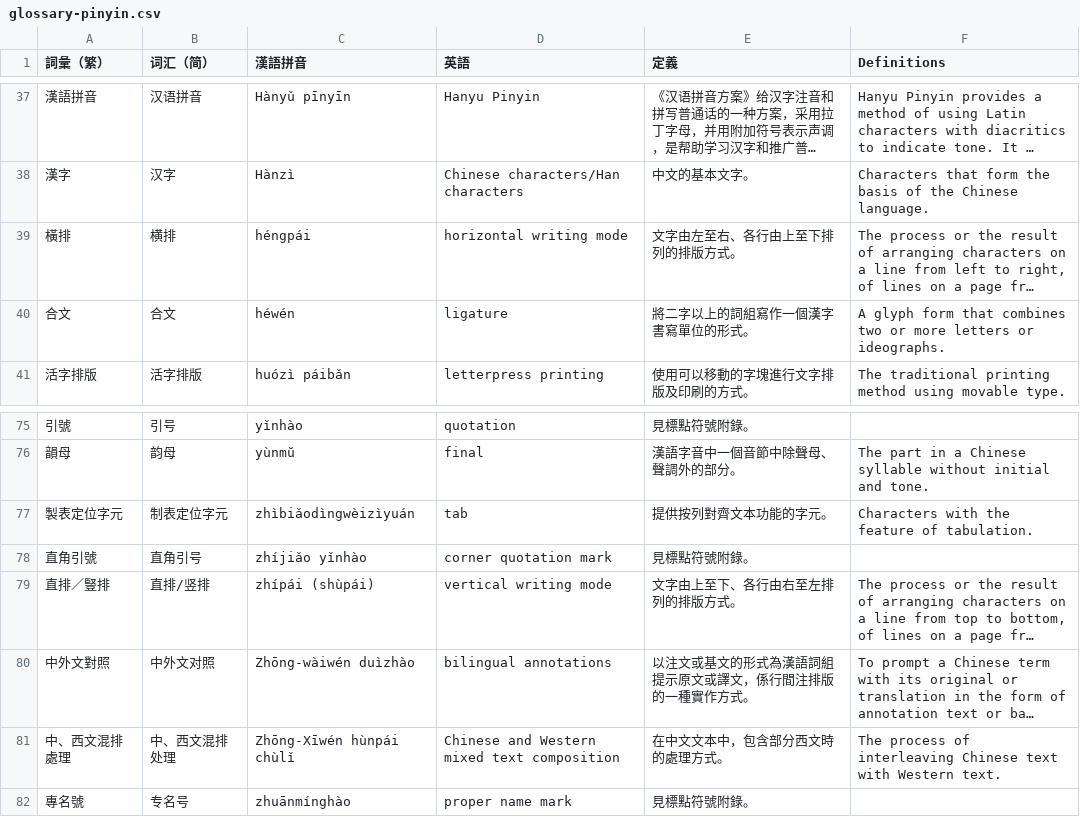
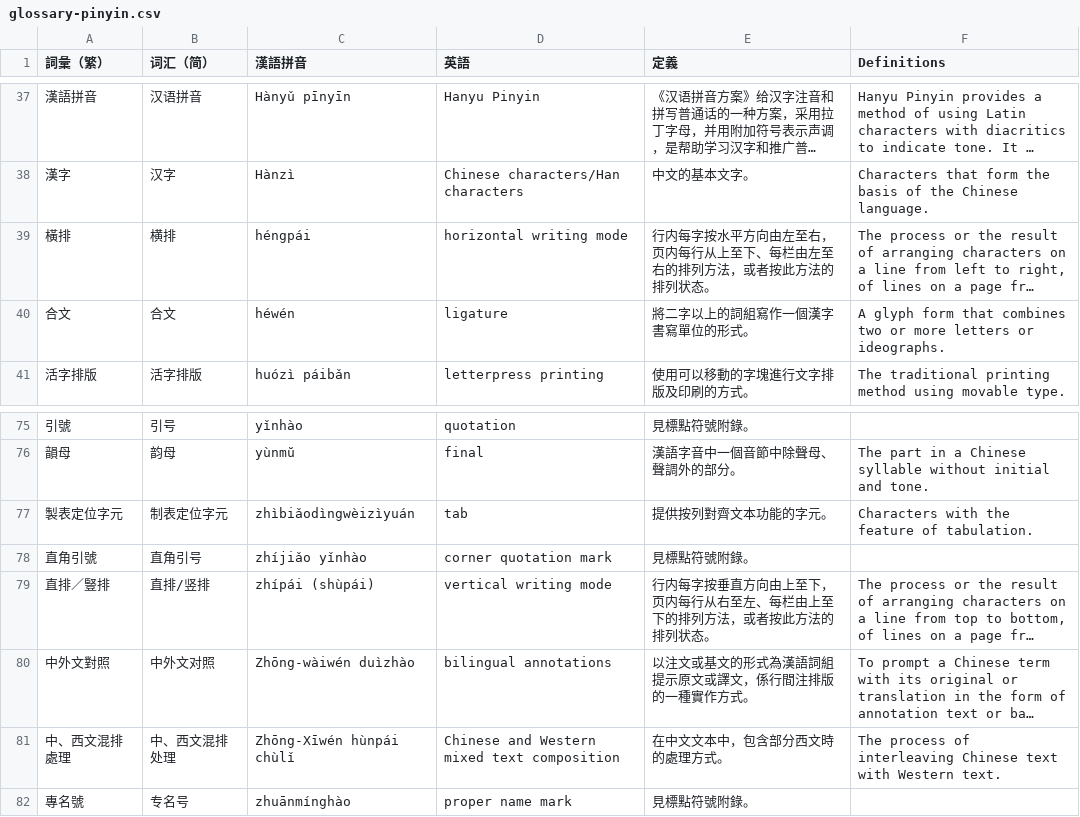
Before and after one commit to w3c/clreq, a CSV file: glossary-pinyin.csv, drawn as a sheet; only a part is shown, gaps mark what is left out; long unchanged cells end in …; the diff names each change by its address in the sheet, - before the commit and + after, or states it on an @@ line.

```diff
--- a/glossary-pinyin.csv
+++ b/glossary-pinyin.csv
-E39 (定義): 文字由左至右、各行由上至下排列的排版方式。
+E39 (定義): 行内每字按水平方向由左至右，页内每行从上至下、每栏由左至右的排列方法，或者按此方法的排列状态。
-E79 (定義): 文字由上至下、各行由右至左排列的排版方式。
+E79 (定義): 行内每字按垂直方向由上至下，页内每行从右至左、每栏由上至下的排列方法，或者按此方法的排列状态。
```
Also changed, not shown: 1 other file.
